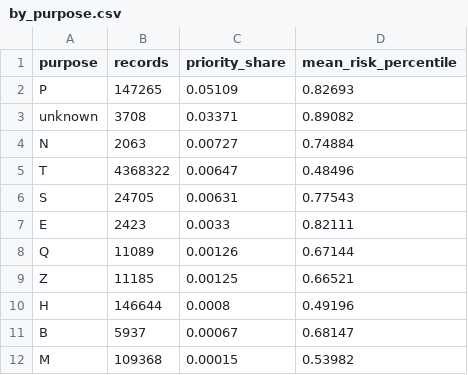
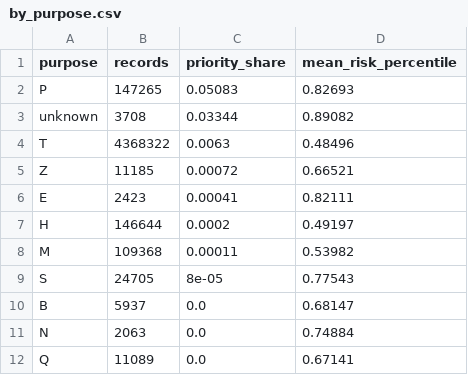
Before and after one commit to datakeep64/PRS-PM-Group-37-WildGuard, a CSV file: SYSTEM CODE/outputs/cites_aggregates/by_purpose.csv, drawn as a sheet.

```diff
--- a/SYSTEM CODE/outputs/cites_aggregates/by_purpose.csv
+++ b/SYSTEM CODE/outputs/cites_aggregates/by_purpose.csv
@@ -1,12 +1,12 @@
 purpose,records,priority_share,mean_risk_percentile
-P,147265,0.05109,0.82693
-unknown,3708,0.03371,0.89082
-N,2063,0.00727,0.74884
-T,4368322,0.00647,0.48496
-S,24705,0.00631,0.77543
-E,2423,0.0033,0.82111
-Q,11089,0.00126,0.67144
-Z,11185,0.00125,0.66521
-H,146644,0.0008,0.49196
-B,5937,0.00067,0.68147
-M,109368,0.00015,0.53982
+P,147265,0.05083,0.82693
+unknown,3708,0.03344,0.89082
+T,4368322,0.0063,0.48496
+Z,11185,0.00072,0.66521
+E,2423,0.00041,0.82111
+H,146644,0.0002,0.49197
+M,109368,0.00011,0.53982
+S,24705,8e-05,0.77543
+B,5937,0.0,0.68147
+N,2063,0.0,0.74884
+Q,11089,0.0,0.67141
```
Also changed, not shown: SYSTEM CODE/outputs/cites_aggregates/by_exporter.csv, SYSTEM CODE/outputs/cites_aggregates/by_order_name.csv, 22 other files.
